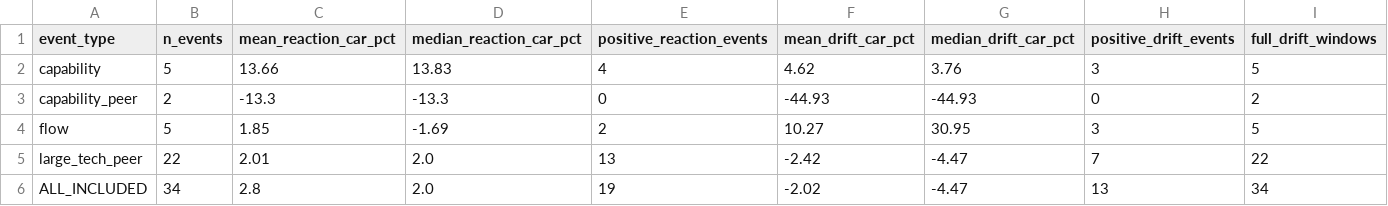
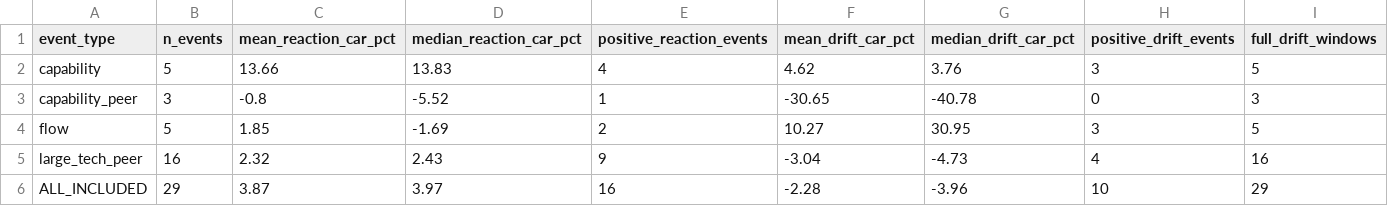
Before and after one commit to ericxuzhesheng/Zhipu-AI-Valuation, a CSV file: eventstudy/event_panel_summary.csv, drawn as a sheet.

```diff
--- a/eventstudy/event_panel_summary.csv
+++ b/eventstudy/event_panel_summary.csv
@@ -2,5 +2,5 @@ event_type,n_events,mean_reaction_car_pct,median_reaction_car_pct,positive_react
 capability,5,13.66,13.83,4,4.62,3.76,3,5
-capability_peer,2,-13.3,-13.3,0,-44.93,-44.93,0,2
+capability_peer,3,-0.8,-5.52,1,-30.65,-40.78,0,3
 flow,5,1.85,-1.69,2,10.27,30.95,3,5
-large_tech_peer,22,2.01,2.0,13,-2.42,-4.47,7,22
-ALL_INCLUDED,34,2.8,2.0,19,-2.02,-4.47,13,34
+large_tech_peer,16,2.32,2.43,9,-3.04,-4.73,4,16
+ALL_INCLUDED,29,3.87,3.97,16,-2.28,-3.96,10,29
```
Also changed, not shown: data/event_catalog_input.csv, eventstudy/event_catalog.csv, 15 other files.
